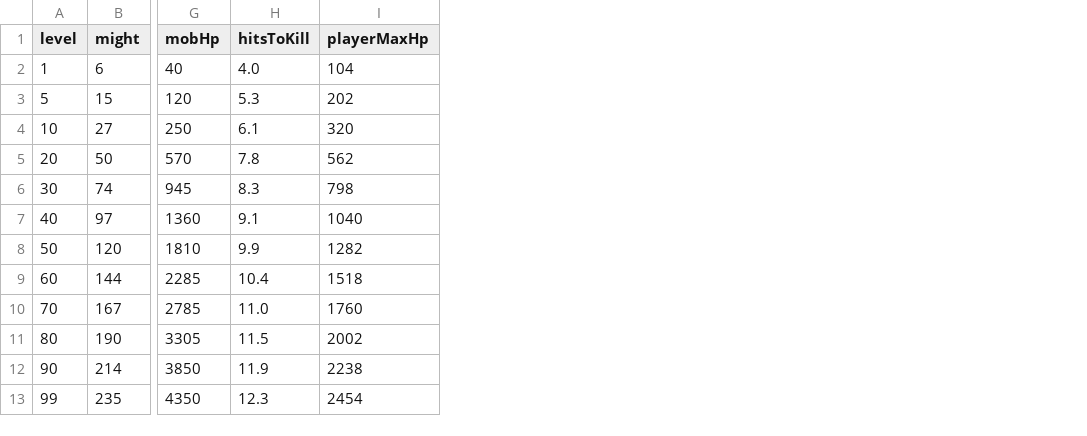
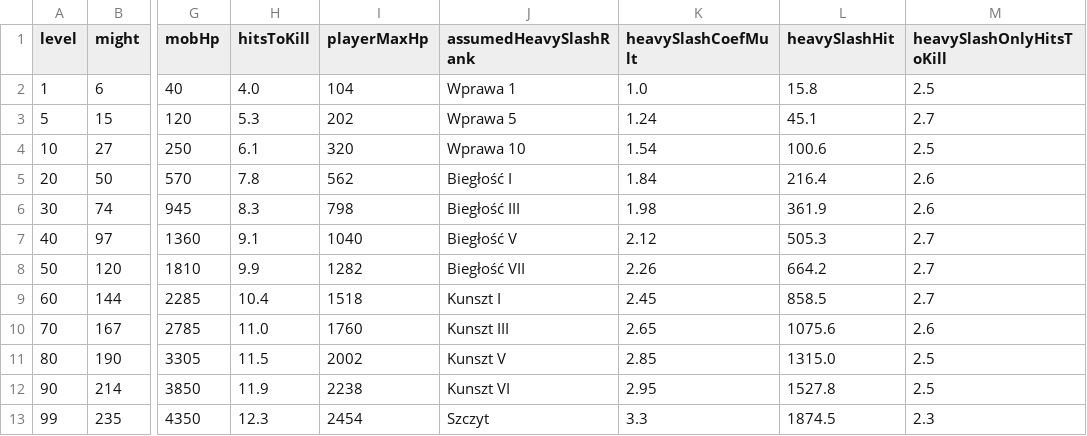
Before and after one commit to mromanowski832-ctrl/MetinAR-2026, a CSV file: docs/design/tables/sanity_warrior_ttk.csv, drawn as a sheet; only a part is shown, gaps mark what is left out; the diff names each change by its address in the sheet, - before the commit and + after, or states it on an @@ line.

Commit message:
docs(040): tiered skill progression per owner decision 2026-10-21 10:13
Replaces the max-rank-15 draft with original tiers Wprawa (1-14, points) -> Biegłość I (auto at 15th point)
-> Biegłość II-VIII (Traktat Biegłości) -> Kunszt I-VI (Iskra Kunsztu, level gates 60-90) -> Szczyt (Pieczęć Szczytu).
New generated tables skill_tiers.csv and skill_tier_items.csv; sanity TTK adds skill columns; data model SkillProgress
with server-set attempt timestamps. Names and numbers are original to MetinAR (#40, #46).

```diff
--- a/docs/design/tables/sanity_warrior_ttk.csv
+++ b/docs/design/tables/sanity_warrior_ttk.csv
+column J (assumedHeavySlashRank), rows 2-13: Wprawa 1 | Wprawa 5 | Wprawa 10 | Biegłość I | Biegłość III | Biegłość V | Biegłość VII | Kunszt I | Kunszt III | Kunszt V | Kunszt VI | Szczyt
+column K (heavySlashCoefMult), rows 2-13: 1.0 | 1.24 | 1.54 | 1.84 | 1.98 | 2.12 | 2.26 | 2.45 | 2.65 | 2.85 | 2.95 | 3.3
+column L (heavySlashHit), rows 2-13: 15.8 | 45.1 | 100.6 | 216.4 | 361.9 | 505.3 | 664.2 | 858.5 | 1075.6 | 1315.0 | 1527.8 | 1874.5
+column M (heavySlashOnlyHitsToKill), rows 2-13: 2.5 | 2.7 | 2.5 | 2.6 | 2.6 | 2.7 | 2.7 | 2.7 | 2.6 | 2.5 | 2.5 | 2.3
```
Also changed, not shown: docs/design/tables/shop_starter_merchant.csv, 11 other files.
